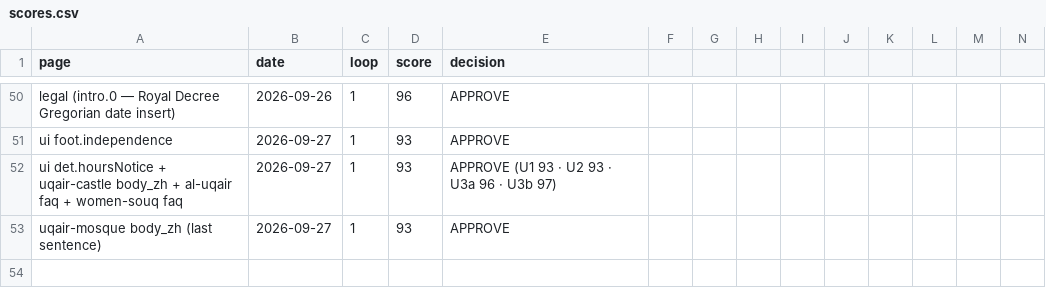
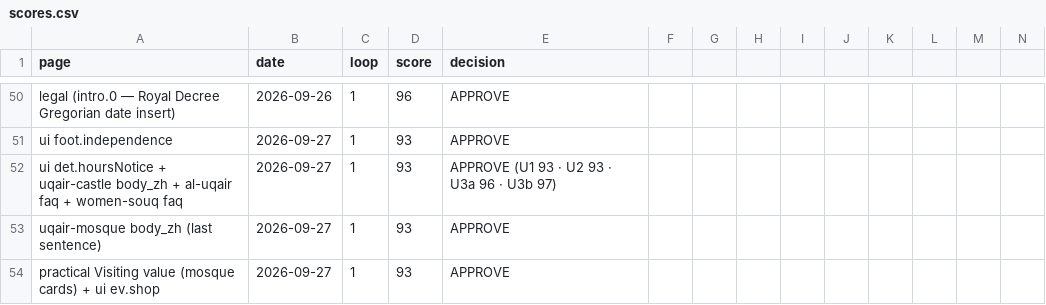
Before and after one commit to eyad62689-lab/visit-alahsa, a CSV file: zh-translation/memory/scores.csv, drawn as a sheet; only a part is shown, gaps mark what is left out; rows hold the shown columns only; the diff names each change by its address in the sheet, - before the commit and + after, or states it on an @@ line.

```diff
--- a/zh-translation/memory/scores.csv
+++ b/zh-translation/memory/scores.csv
+row 54: practical Visiting value (mosque cards) + ui ev.shop | 2026-09-27 | 1 | 93 | APPROVE
```
Also changed, not shown: de-translation/memory/scores.csv, ru-translation/memory/scores.csv, 26 other files.
